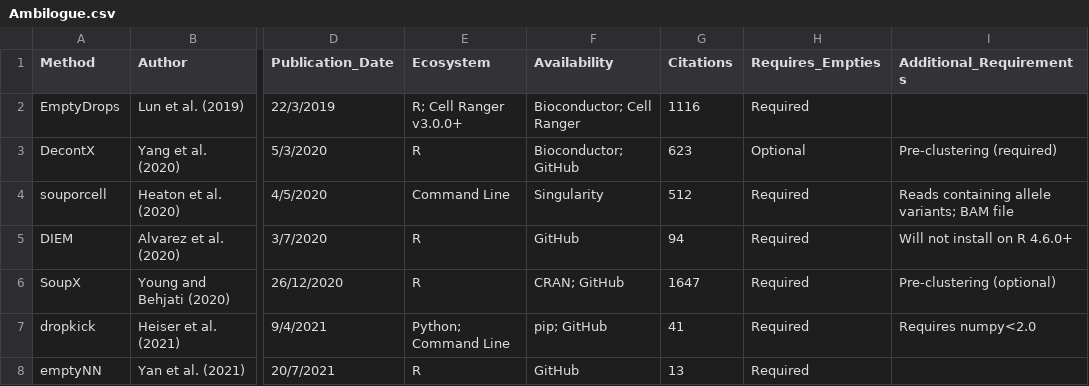
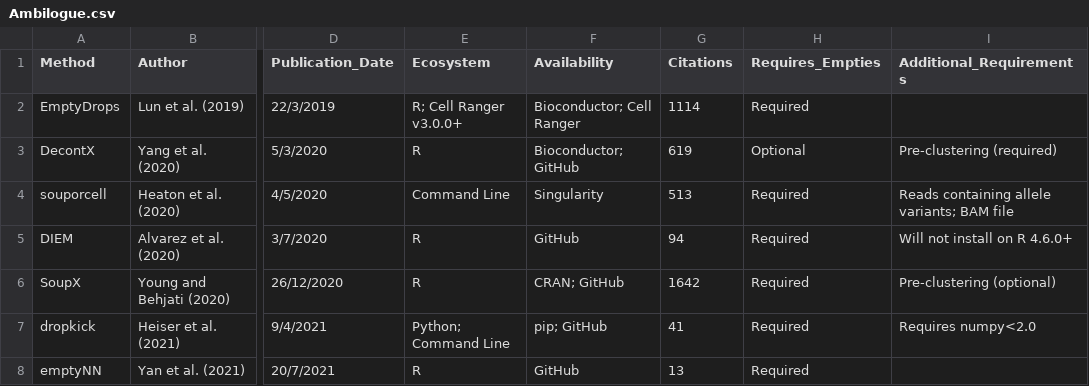
Before and after one commit to Oshlack/Ambilogue, a CSV file: Ambilogue.csv, drawn as a sheet; only a part is shown, gaps mark what is left out; the diff names each change by its address in the sheet, - before the commit and + after, or states it on an @@ line.

```diff
--- a/Ambilogue.csv
+++ b/Ambilogue.csv
-G2 (Citations): 1116
+G2 (Citations): 1114
-G3 (Citations): 623
+G3 (Citations): 619
-G4 (Citations): 512
+G4 (Citations): 513
-G6 (Citations): 1647
+G6 (Citations): 1642
```
